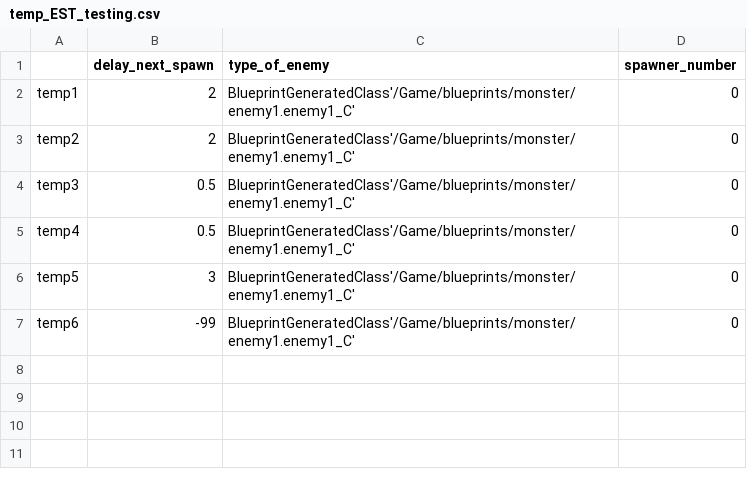
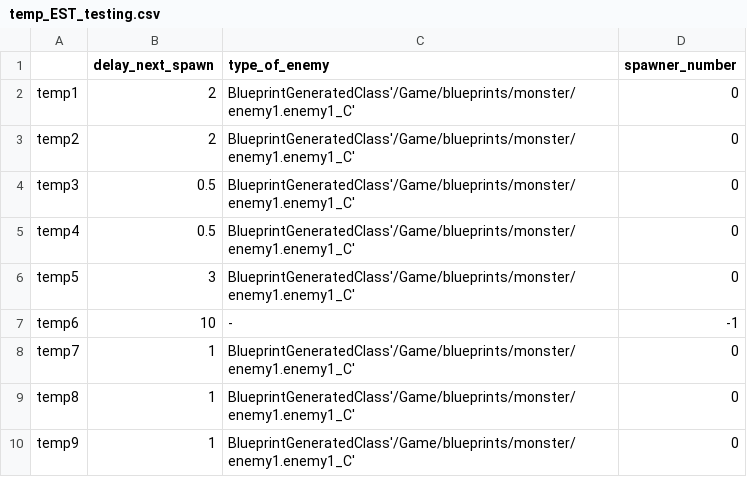
Before and after one commit to N0rmP/TFC, a CSV file: original_excels/temp_EST_testing.csv, drawn as a sheet.

Commit message:
enemy spawn more improved

```diff
--- a/original_excels/temp_EST_testing.csv
+++ b/original_excels/temp_EST_testing.csv
@@ -6,2 +6,5 @@ temp4,0.5,BlueprintGeneratedClass'/Game/blueprints/monster/enemy1.enemy1_C',0
 temp5,3,BlueprintGeneratedClass'/Game/blueprints/monster/enemy1.enemy1_C',0
-temp6,-99,BlueprintGeneratedClass'/Game/blueprints/monster/enemy1.enemy1_C',0
+temp6,10,-,-1
+temp7,1,BlueprintGeneratedClass'/Game/blueprints/monster/enemy1.enemy1_C',0
+temp8,1,BlueprintGeneratedClass'/Game/blueprints/monster/enemy1.enemy1_C',0
+temp9,1,BlueprintGeneratedClass'/Game/blueprints/monster/enemy1.enemy1_C',0
```
Also changed, not shown: 18 other files.
